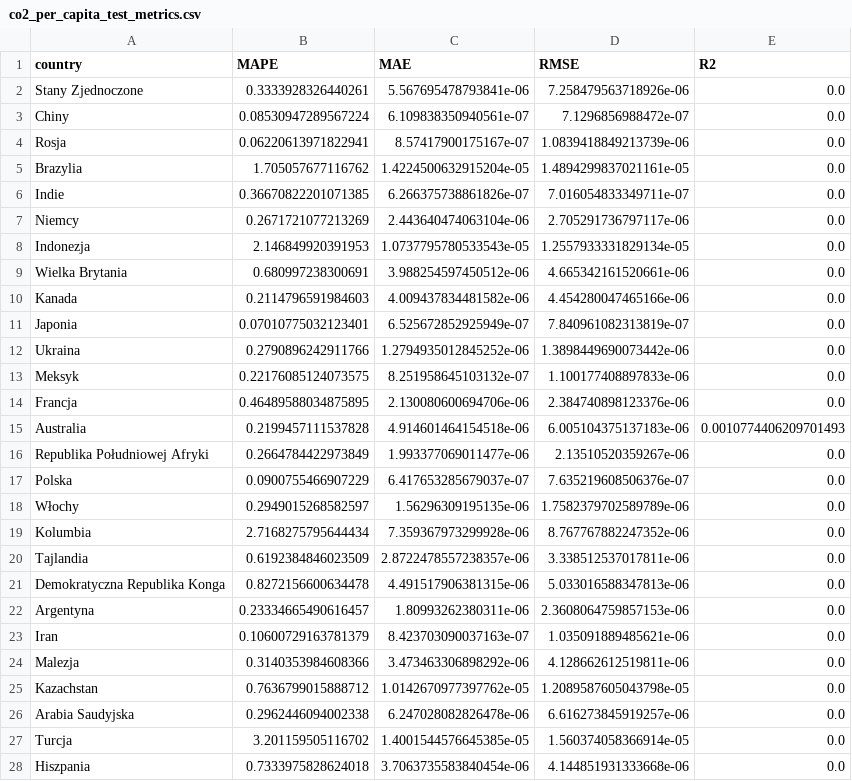
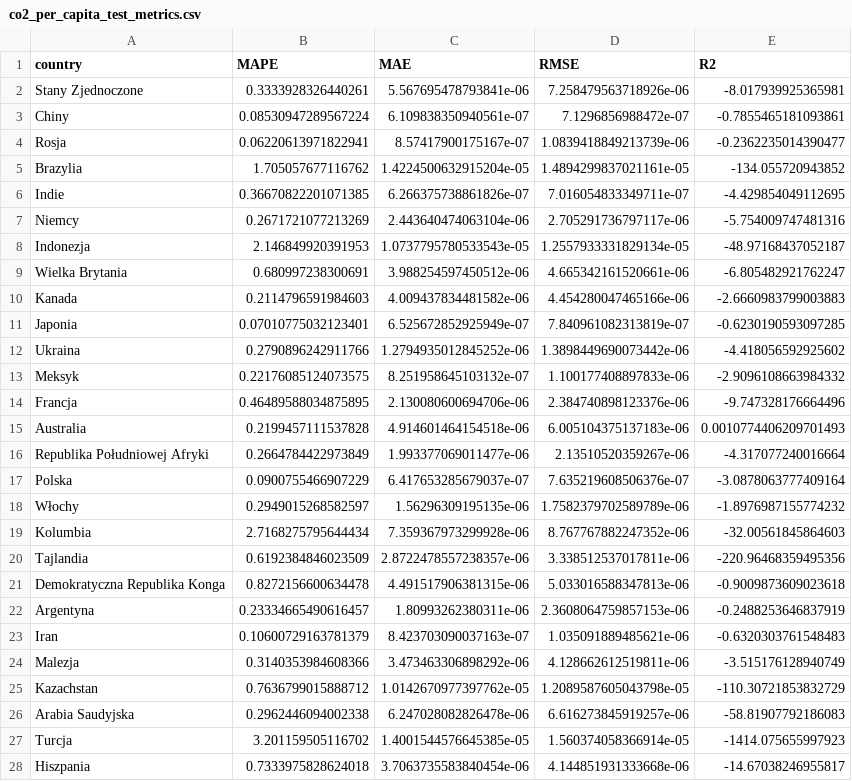
Before and after one commit to Bealtaine16/CO2_Emission, a CSV file: output/metrics/arimax/co2_per_capita_test_metrics.csv, drawn as a sheet; only a part is shown; the diff covers the shown part only.

```diff
--- a/output/metrics/arimax/co2_per_capita_test_metrics.csv
+++ b/output/metrics/arimax/co2_per_capita_test_metrics.csv
@@ -1,28 +1,28 @@
 country,MAPE,MAE,RMSE,R2
-Stany Zjednoczone,0.3333928326440261,5.567695478793841e-06,7.258479563718926e-06,0.0
-Chiny,0.08530947289567224,6.109838350940561e-07,7.1296856988472e-07,0.0
-Rosja,0.06220613971822941,8.57417900175167e-07,1.0839418849213739e-06,0.0
-Brazylia,1.705057677116762,1.4224500632915204e-05,1.4894299837021161e-05,0.0
-Indie,0.36670822201071385,6.266375738861826e-07,7.016054833349711e-07,0.0
-Niemcy,0.2671721077213269,2.443640474063104e-06,2.705291736797117e-06,0.0
-Indonezja,2.146849920391953,1.0737795780533543e-05,1.2557933331829134e-05,0.0
-Wielka Brytania,0.680997238300691,3.988254597450512e-06,4.665342161520661e-06,0.0
-Kanada,0.2114796591984603,4.009437834481582e-06,4.454280047465166e-06,0.0
-Japonia,0.07010775032123401,6.525672852925949e-07,7.840961082313819e-07,0.0
-Ukraina,0.2790896242911766,1.2794935012845252e-06,1.3898449690073442e-06,0.0
-Meksyk,0.22176085124073575,8.251958645103132e-07,1.100177408897833e-06,0.0
-Francja,0.46489588034875895,2.130080600694706e-06,2.384740898123376e-06,0.0
+Stany Zjednoczone,0.3333928326440261,5.567695478793841e-06,7.258479563718926e-06,-8.017939925365981
+Chiny,0.08530947289567224,6.109838350940561e-07,7.1296856988472e-07,-0.7855465181093861
+Rosja,0.06220613971822941,8.57417900175167e-07,1.0839418849213739e-06,-0.2362235014390477
+Brazylia,1.705057677116762,1.4224500632915204e-05,1.4894299837021161e-05,-134.055720943852
+Indie,0.36670822201071385,6.266375738861826e-07,7.016054833349711e-07,-4.429854049112695
+Niemcy,0.2671721077213269,2.443640474063104e-06,2.705291736797117e-06,-5.754009747481316
+Indonezja,2.146849920391953,1.0737795780533543e-05,1.2557933331829134e-05,-48.97168437052187
+Wielka Brytania,0.680997238300691,3.988254597450512e-06,4.665342161520661e-06,-6.805482921762247
+Kanada,0.2114796591984603,4.009437834481582e-06,4.454280047465166e-06,-2.6660983799003883
+Japonia,0.07010775032123401,6.525672852925949e-07,7.840961082313819e-07,-0.6230190593097285
+Ukraina,0.2790896242911766,1.2794935012845252e-06,1.3898449690073442e-06,-4.418056592925602
+Meksyk,0.22176085124073575,8.251958645103132e-07,1.100177408897833e-06,-2.9096108663984332
+Francja,0.46489588034875895,2.130080600694706e-06,2.384740898123376e-06,-9.747328176664496
 Australia,0.2199457111537828,4.914601464154518e-06,6.005104375137183e-06,0.0010774406209701493
-Republika Południowej Afryki,0.2664784422973849,1.993377069011477e-06,2.13510520359267e-06,0.0
-Polska,0.0900755466907229,6.417653285679037e-07,7.635219608506376e-07,0.0
-Włochy,0.2949015268582597,1.56296309195135e-06,1.7582379702589789e-06,0.0
-Kolumbia,2.7168275795644434,7.359367973299928e-06,8.767767882247352e-06,0.0
-Tajlandia,0.6192384846023509,2.8722478557238357e-06,3.338512537017811e-06,0.0
-Demokratyczna Republika Konga,0.8272156600634478,4.491517906381315e-06,5.033016588347813e-06,0.0
-Argentyna,0.23334665490616457,1.80993262380311e-06,2.3608064759857153e-06,0.0
-Iran,0.10600729163781379,8.423703090037163e-07,1.035091889485621e-06,0.0
-Malezja,0.3140353984608366,3.473463306898292e-06,4.128662612519811e-06,0.0
-Kazachstan,0.7636799015888712,1.0142670977397762e-05,1.2089587605043798e-05,0.0
-Arabia Saudyjska,0.2962446094002338,6.247028082826478e-06,6.616273845919257e-06,0.0
-Turcja,3.201159505116702,1.4001544576645385e-05,1.560374058366914e-05,0.0
-Hiszpania,0.7333975828624018,3.7063735583840454e-06,4.144851931333668e-06,0.0
+Republika Południowej Afryki,0.2664784422973849,1.993377069011477e-06,2.13510520359267e-06,-4.317077240016664
+Polska,0.0900755466907229,6.417653285679037e-07,7.635219608506376e-07,-3.0878063777409164
+Włochy,0.2949015268582597,1.56296309195135e-06,1.7582379702589789e-06,-1.8976987155774232
+Kolumbia,2.7168275795644434,7.359367973299928e-06,8.767767882247352e-06,-32.00561845864603
+Tajlandia,0.6192384846023509,2.8722478557238357e-06,3.338512537017811e-06,-220.96468359495356
+Demokratyczna Republika Konga,0.8272156600634478,4.491517906381315e-06,5.033016588347813e-06,-0.9009873609023618
+Argentyna,0.23334665490616457,1.80993262380311e-06,2.3608064759857153e-06,-0.2488253646837919
+Iran,0.10600729163781379,8.423703090037163e-07,1.035091889485621e-06,-0.6320303761548483
+Malezja,0.3140353984608366,3.473463306898292e-06,4.128662612519811e-06,-3.515176128940749
+Kazachstan,0.7636799015888712,1.0142670977397762e-05,1.2089587605043798e-05,-110.30721853832729
+Arabia Saudyjska,0.2962446094002338,6.247028082826478e-06,6.616273845919257e-06,-58.81907792186083
+Turcja,3.201159505116702,1.4001544576645385e-05,1.560374058366914e-05,-1414.075655997923
+Hiszpania,0.7333975828624018,3.7063735583840454e-06,4.144851931333668e-06,-14.67038246955817
```
Also changed, not shown: 18 edited cells elsewhere in this file, output/metrics/arimax/co2_pca_test_metrics.csv, output/metrics/arimax/co2_per_capita_pca_test_metrics.csv, 14 other files.
